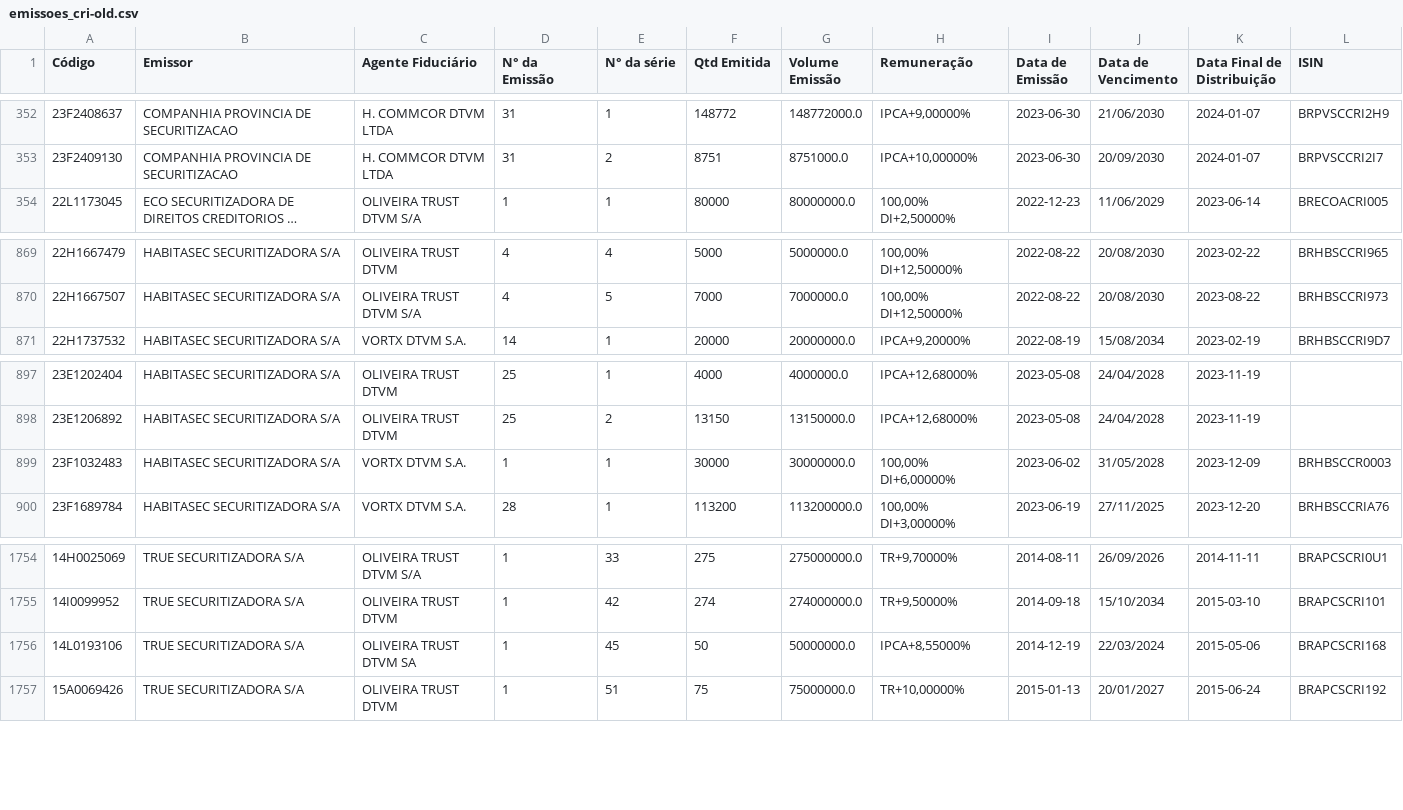
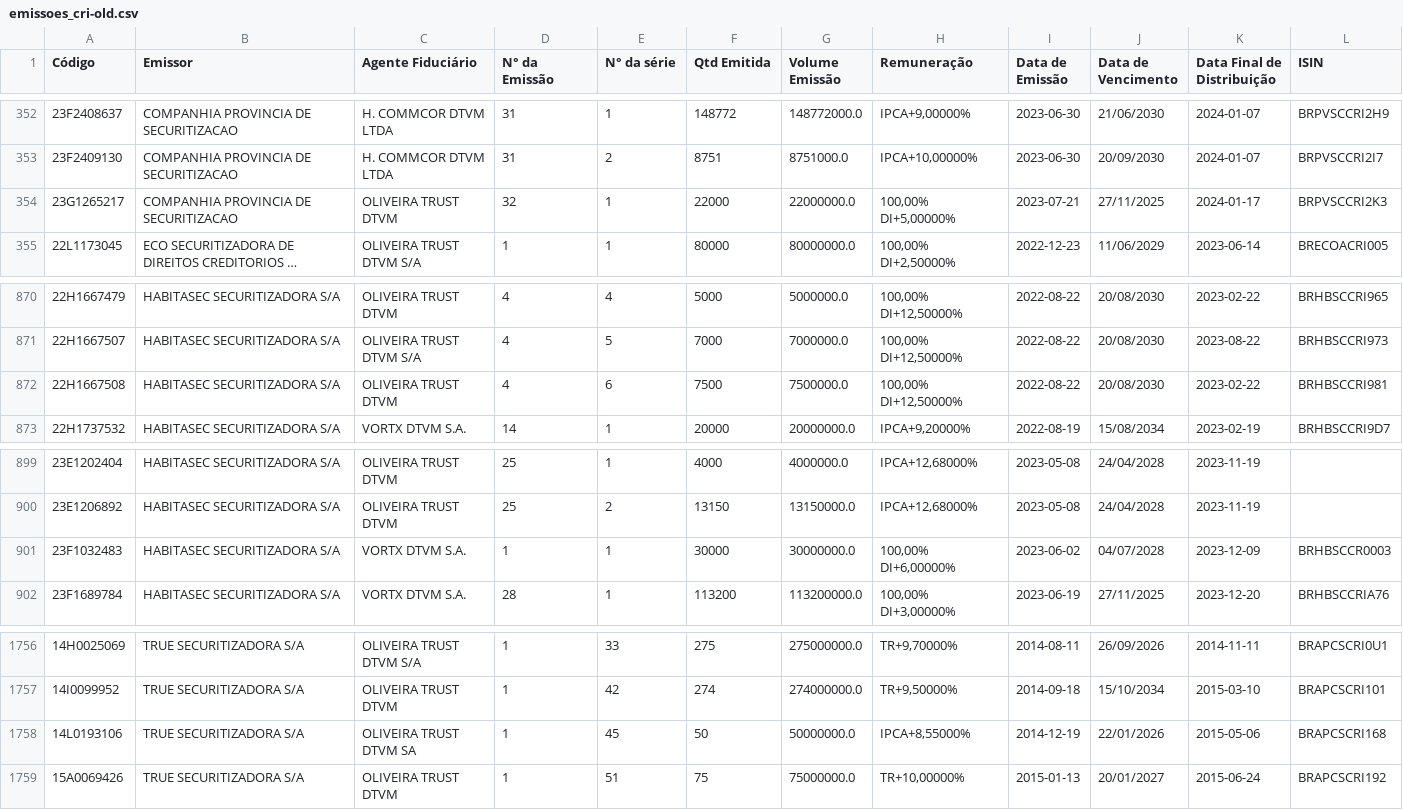
Before and after one commit to moderfla/scraper_cri_cetip, a CSV file: emissoes_cri-old.csv, drawn as a sheet; only a part is shown, gaps mark what is left out; long unchanged cells end in …; addresses are those after the commit; the diff names each change by its address in the sheet, - before the commit and + after, or states it on an @@ line.

```diff
--- a/emissoes_cri-old.csv
+++ b/emissoes_cri-old.csv
+row 354: 23G1265217 | COMPANHIA PROVINCIA DE SECURITIZACAO | OLIVEIRA TRUST DTVM | 32 | 1 | 22000 | 22000000.0 | 100,00% DI+5,00000% | 2023-07-21 | 27/11/2025 | 2024-01-17 | BRPVSCCRI2K3
+row 872: 22H1667508 | HABITASEC SECURITIZADORA S/A | OLIVEIRA TRUST DTVM | 4 | 6 | 7500 | 7500000.0 | 100,00% DI+12,50000% | 2022-08-22 | 20/08/2030 | 2023-02-22 | BRHBSCCRI981
-J901 (Data de Vencimento): 31/05/2028
+J901 (Data de Vencimento): 04/07/2028
-J1758 (Data de Vencimento): 22/03/2024
+J1758 (Data de Vencimento): 22/01/2026
```
Also changed, not shown: 1 other file.
